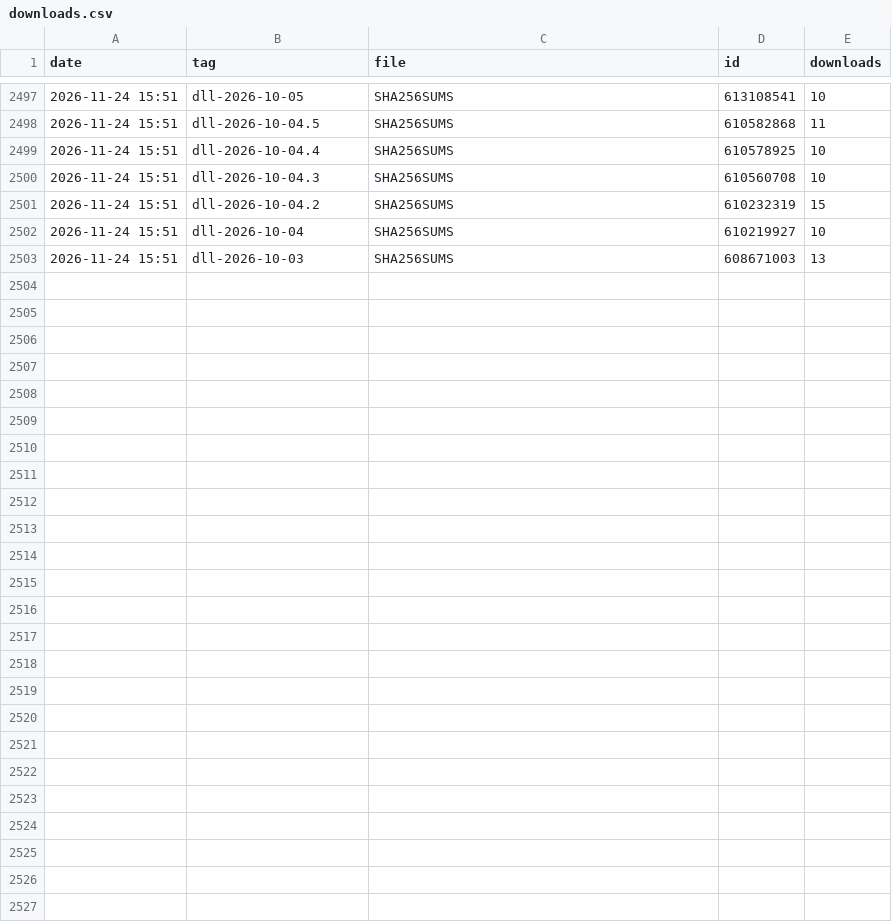
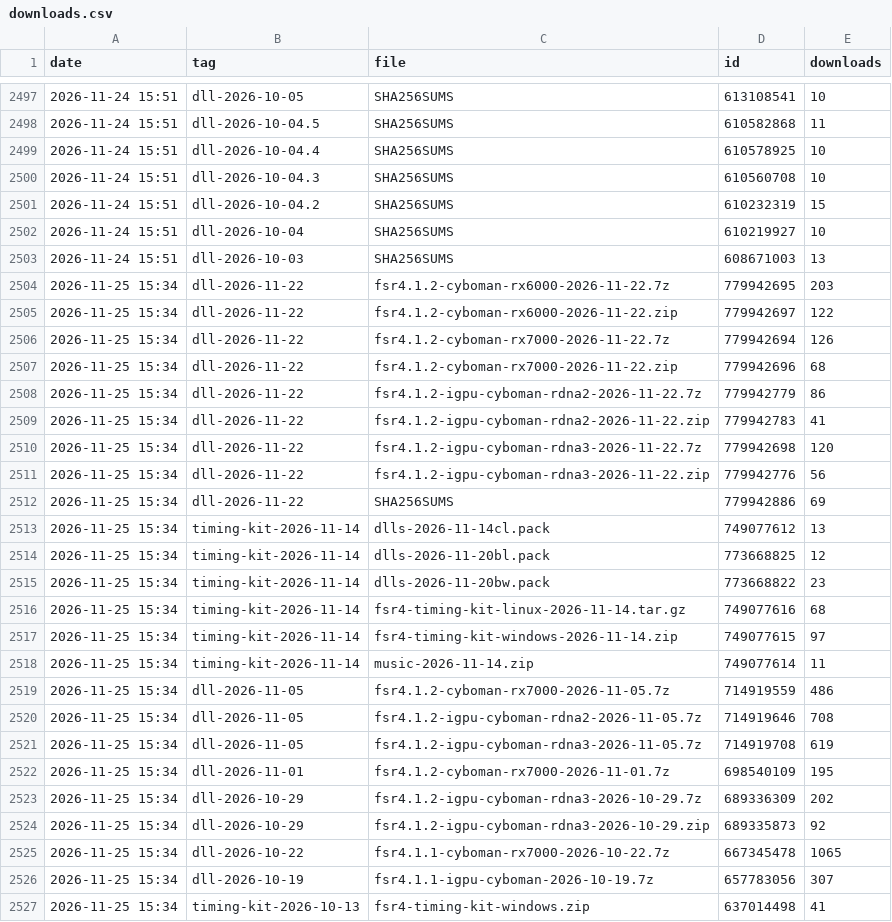
Before and after one commit to zgauthier2000/fsr4-shader-performance-overrides, a CSV file: downloads.csv, drawn as a sheet; only a part is shown, gaps mark what is left out; the diff names each change by its address in the sheet, - before the commit and + after, or states it on an @@ line.

```diff
--- a/downloads.csv
+++ b/downloads.csv
+row 2504: 2026-11-25 15:34 | dll-2026-11-22 | fsr4.1.2-cyboman-rx6000-2026-11-22.7z | 779942695 | 203
+row 2505: 2026-11-25 15:34 | dll-2026-11-22 | fsr4.1.2-cyboman-rx6000-2026-11-22.zip | 779942697 | 122
+row 2506: 2026-11-25 15:34 | dll-2026-11-22 | fsr4.1.2-cyboman-rx7000-2026-11-22.7z | 779942694 | 126
+row 2507: 2026-11-25 15:34 | dll-2026-11-22 | fsr4.1.2-cyboman-rx7000-2026-11-22.zip | 779942696 | 68
+row 2508: 2026-11-25 15:34 | dll-2026-11-22 | fsr4.1.2-igpu-cyboman-rdna2-2026-11-22.7z | 779942779 | 86
+row 2509: 2026-11-25 15:34 | dll-2026-11-22 | fsr4.1.2-igpu-cyboman-rdna2-2026-11-22.zip | 779942783 | 41
+row 2510: 2026-11-25 15:34 | dll-2026-11-22 | fsr4.1.2-igpu-cyboman-rdna3-2026-11-22.7z | 779942698 | 120
+row 2511: 2026-11-25 15:34 | dll-2026-11-22 | fsr4.1.2-igpu-cyboman-rdna3-2026-11-22.zip | 779942776 | 56
+row 2512: 2026-11-25 15:34 | dll-2026-11-22 | SHA256SUMS | 779942886 | 69
+row 2513: 2026-11-25 15:34 | timing-kit-2026-11-14 | dlls-2026-11-14cl.pack | 749077612 | 13
+row 2514: 2026-11-25 15:34 | timing-kit-2026-11-14 | dlls-2026-11-20bl.pack | 773668825 | 12
+row 2515: 2026-11-25 15:34 | timing-kit-2026-11-14 | dlls-2026-11-20bw.pack | 773668822 | 23
+row 2516: 2026-11-25 15:34 | timing-kit-2026-11-14 | fsr4-timing-kit-linux-2026-11-14.tar.gz | 749077616 | 68
+row 2517: 2026-11-25 15:34 | timing-kit-2026-11-14 | fsr4-timing-kit-windows-2026-11-14.zip | 749077615 | 97
+row 2518: 2026-11-25 15:34 | timing-kit-2026-11-14 | music-2026-11-14.zip | 749077614 | 11
+row 2519: 2026-11-25 15:34 | dll-2026-11-05 | fsr4.1.2-cyboman-rx7000-2026-11-05.7z | 714919559 | 486
+row 2520: 2026-11-25 15:34 | dll-2026-11-05 | fsr4.1.2-igpu-cyboman-rdna2-2026-11-05.7z | 714919646 | 708
+row 2521: 2026-11-25 15:34 | dll-2026-11-05 | fsr4.1.2-igpu-cyboman-rdna3-2026-11-05.7z | 714919708 | 619
+row 2522: 2026-11-25 15:34 | dll-2026-11-01 | fsr4.1.2-cyboman-rx7000-2026-11-01.7z | 698540109 | 195
+row 2523: 2026-11-25 15:34 | dll-2026-10-29 | fsr4.1.2-igpu-cyboman-rdna3-2026-10-29.7z | 689336309 | 202
+row 2524: 2026-11-25 15:34 | dll-2026-10-29 | fsr4.1.2-igpu-cyboman-rdna3-2026-10-29.zip | 689335873 | 92
+row 2525: 2026-11-25 15:34 | dll-2026-10-22 | fsr4.1.1-cyboman-rx7000-2026-10-22.7z | 667345478 | 1065
+row 2526: 2026-11-25 15:34 | dll-2026-10-19 | fsr4.1.1-igpu-cyboman-2026-10-19.7z | 657783056 | 307
+row 2527: 2026-11-25 15:34 | timing-kit-2026-10-13 | fsr4-timing-kit-windows.zip | 637014498 | 41
```
Also changed, not shown: runs.csv, 3 other files.
